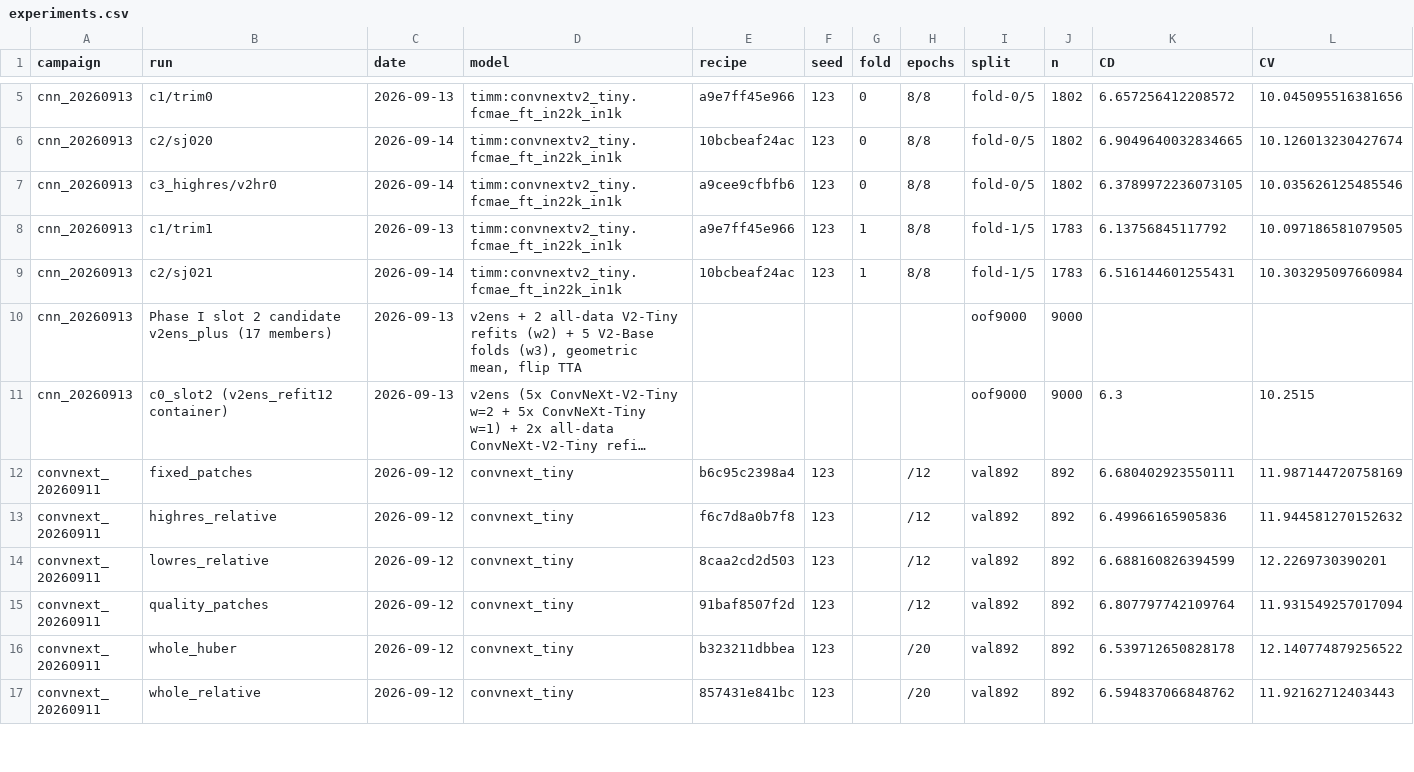
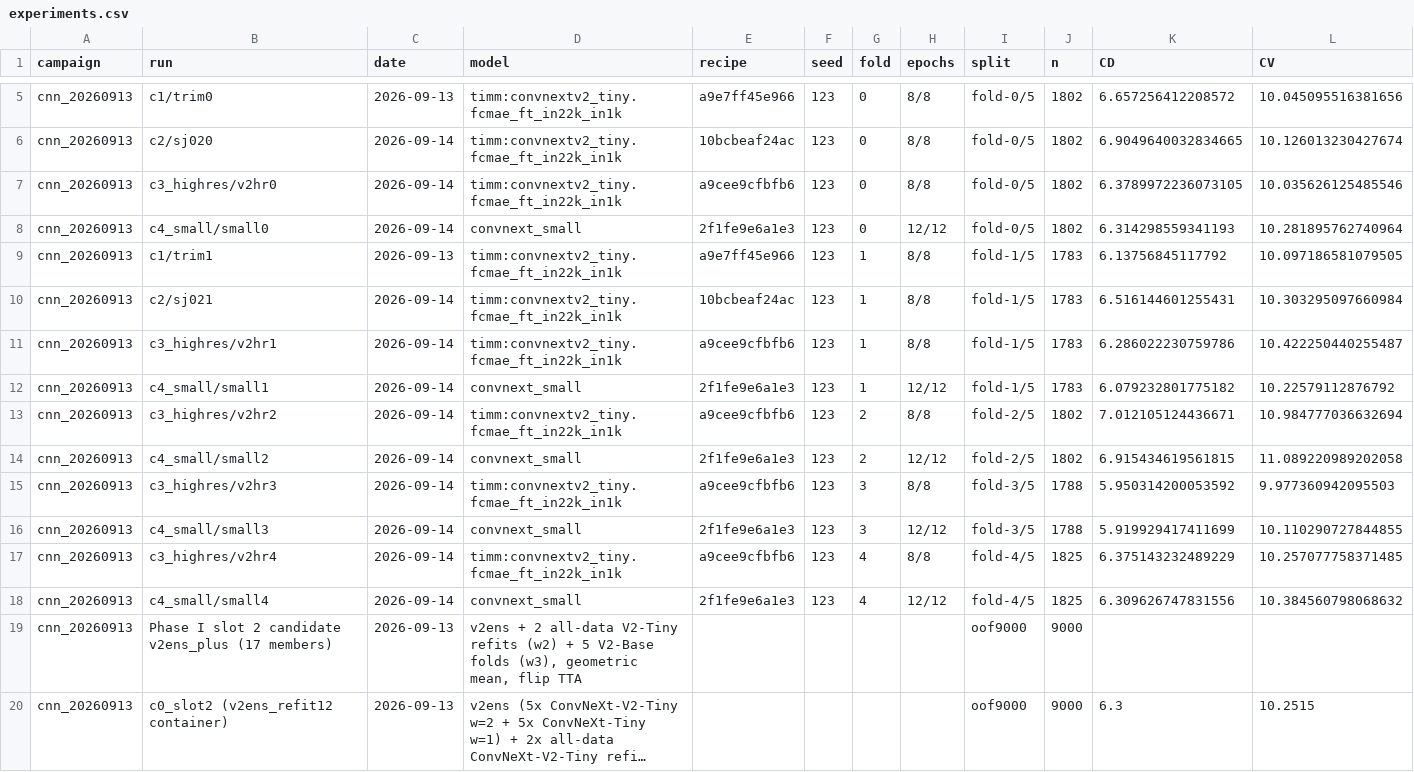
Before and after one commit to Visilant/CLEAR-EC, a CSV file: docs/experiments.csv, drawn as a sheet; only a part is shown, gaps mark what is left out; the shorter side is filled out with more unchanged rows; long unchanged cells end in …; rows hold the shown columns only; the diff names each change by its address in the sheet, - before the commit and + after, or states it on an @@ line.

```diff
--- a/docs/experiments.csv
+++ b/docs/experiments.csv
+row 8: cnn_20260913 | c4_small/small0 | 2026-09-14 | convnext_small | 2f1fe9e6a1e3 | 123 | 0 | 12/12 | fold-0/5 | 1802 | 6.314298559341193 | 10.281895762740964
+row 11: cnn_20260913 | c3_highres/v2hr1 | 2026-09-14 | timm:convnextv2_tiny.fcmae_ft_in22k_in1k | a9cee9cfbfb6 | 123 | 1 | 8/8 | fold-1/5 | 1783 | 6.286022230759786 | 10.422250440255487
+row 12: cnn_20260913 | c4_small/small1 | 2026-09-14 | convnext_small | 2f1fe9e6a1e3 | 123 | 1 | 12/12 | fold-1/5 | 1783 | 6.079232801775182 | 10.22579112876792
+row 13: cnn_20260913 | c3_highres/v2hr2 | 2026-09-14 | timm:convnextv2_tiny.fcmae_ft_in22k_in1k | a9cee9cfbfb6 | 123 | 2 | 8/8 | fold-2/5 | 1802 | 7.012105124436671 | 10.984777036632694
+row 14: cnn_20260913 | c4_small/small2 | 2026-09-14 | convnext_small | 2f1fe9e6a1e3 | 123 | 2 | 12/12 | fold-2/5 | 1802 | 6.915434619561815 | 11.089220989202058
+row 15: cnn_20260913 | c3_highres/v2hr3 | 2026-09-14 | timm:convnextv2_tiny.fcmae_ft_in22k_in1k | a9cee9cfbfb6 | 123 | 3 | 8/8 | fold-3/5 | 1788 | 5.950314200053592 | 9.977360942095503
+row 16: cnn_20260913 | c4_small/small3 | 2026-09-14 | convnext_small | 2f1fe9e6a1e3 | 123 | 3 | 12/12 | fold-3/5 | 1788 | 5.919929417411699 | 10.110290727844855
+row 17: cnn_20260913 | c3_highres/v2hr4 | 2026-09-14 | timm:convnextv2_tiny.fcmae_ft_in22k_in1k | a9cee9cfbfb6 | 123 | 4 | 8/8 | fold-4/5 | 1825 | 6.375143232489229 | 10.257077758371485
+row 18: cnn_20260913 | c4_small/small4 | 2026-09-14 | convnext_small | 2f1fe9e6a1e3 | 123 | 4 | 12/12 | fold-4/5 | 1825 | 6.309626747831556 | 10.384560798068632
```
Also changed, not shown: 3 other files.
